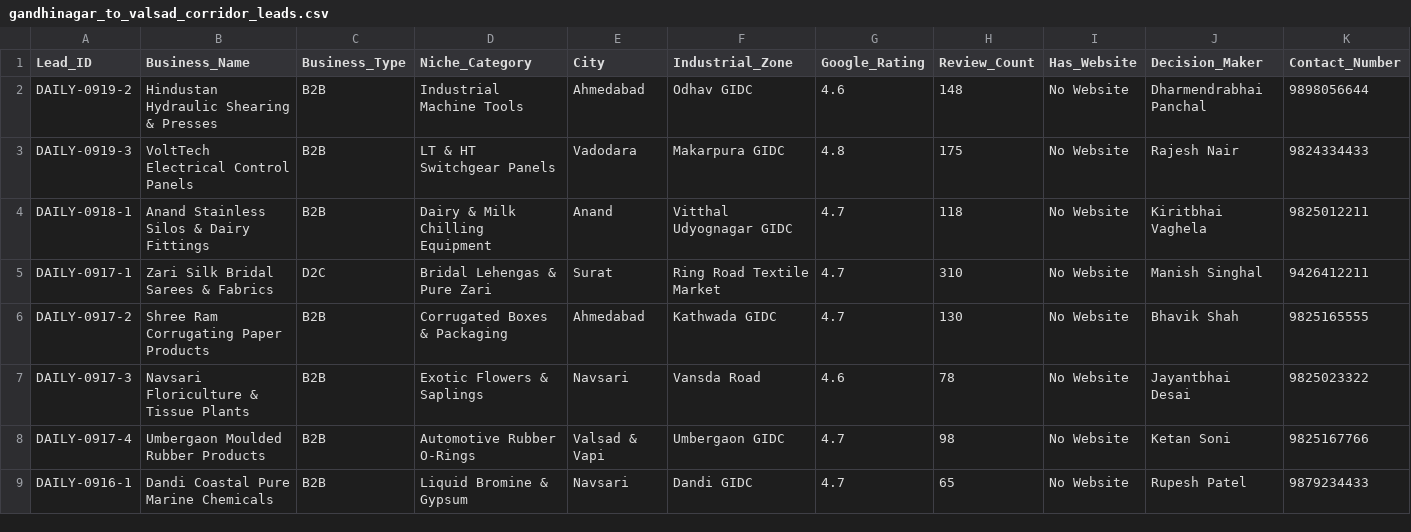
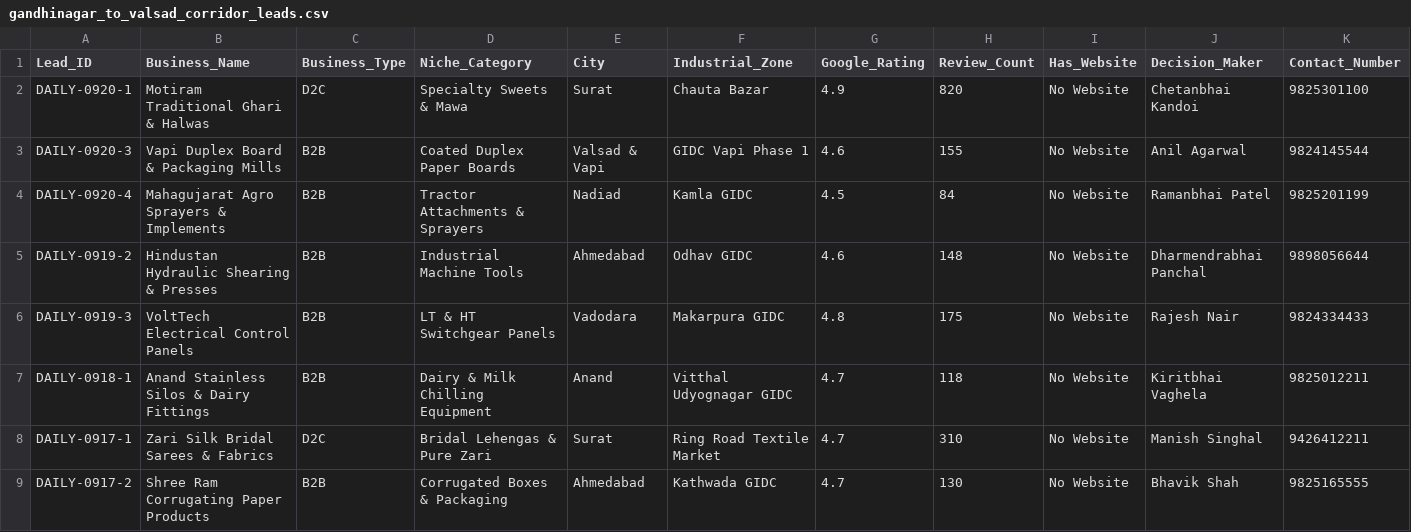
Before and after one commit to Dhruvtutorials/gujarat-b2b-dashboard, a CSV file: gandhinagar_to_valsad_corridor_leads.csv, drawn as a sheet; only a part is shown; the shorter side is filled out with more unchanged rows; rows hold the shown columns only; the diff names each change by its address in the sheet, - before the commit and + after, or states it on an @@ line.

```diff
--- a/gandhinagar_to_valsad_corridor_leads.csv
+++ b/gandhinagar_to_valsad_corridor_leads.csv
+row 2: DAILY-0920-1 | Motiram Traditional Ghari & Halwas | D2C | Specialty Sweets & Mawa | Surat | Chauta Bazar | 4.9 | 820 | No Website | Chetanbhai Kandoi | 9825301100
+row 3: DAILY-0920-3 | Vapi Duplex Board & Packaging Mills | B2B | Coated Duplex Paper Boards | Valsad & Vapi | GIDC Vapi Phase 1 | 4.6 | 155 | No Website | Anil Agarwal | 9824145544
+row 4: DAILY-0920-4 | Mahagujarat Agro Sprayers & Implements | B2B | Tractor Attachments & Sprayers | Nadiad | Kamla GIDC | 4.5 | 84 | No Website | Ramanbhai Patel | 9825201199
```
Also changed, not shown: 3 other files.
